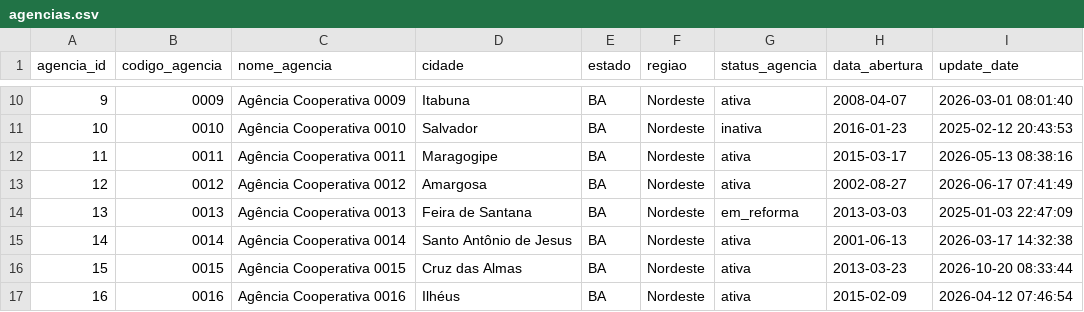
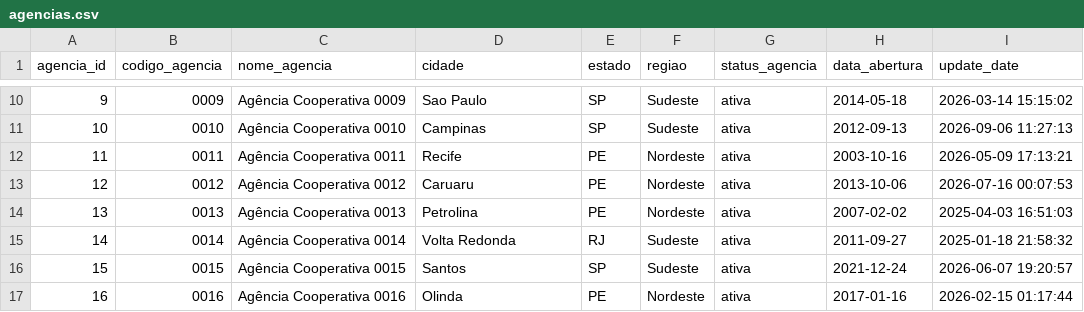
Before and after one commit to Victorpvss/dados_financeiros_hotel, a CSV file: fonte_dados/agencias.csv, drawn as a sheet; only a part is shown, gaps mark what is left out; the diff covers the shown part only.

```diff
--- a/fonte_dados/agencias.csv
+++ b/fonte_dados/agencias.csv
@@ -10,8 +10,8 @@
-"9","0009","Agência Cooperativa 0009","Itabuna","BA","Nordeste","ativa","2008-04-07","2026-03-01 08:01:40"
-"10","0010","Agência Cooperativa 0010","Salvador","BA","Nordeste","inativa","2016-01-23","2025-02-12 20:43:53"
-"11","0011","Agência Cooperativa 0011","Maragogipe","BA","Nordeste","ativa","2015-03-17","2026-05-13 08:38:16"
-"12","0012","Agência Cooperativa 0012","Amargosa","BA","Nordeste","ativa","2002-08-27","2026-06-17 07:41:49"
-"13","0013","Agência Cooperativa 0013","Feira de Santana","BA","Nordeste","em_reforma","2013-03-03","2025-01-03 22:47:09"
-"14","0014","Agência Cooperativa 0014","Santo Antônio de Jesus","BA","Nordeste","ativa","2001-06-13","2026-03-17 14:32:38"
-"15","0015","Agência Cooperativa 0015","Cruz das Almas","BA","Nordeste","ativa","2013-03-23","2026-10-20 08:33:44"
-"16","0016","Agência Cooperativa 0016","Ilhéus","BA","Nordeste","ativa","2015-02-09","2026-04-12 07:46:54"
+"9","0009","Agência Cooperativa 0009","Sao Paulo","SP","Sudeste","ativa","2014-05-18","2026-03-14 15:15:02"
+"10","0010","Agência Cooperativa 0010","Campinas","SP","Sudeste","ativa","2012-09-13","2026-09-06 11:27:13"
+"11","0011","Agência Cooperativa 0011","Recife","PE","Nordeste","ativa","2003-10-16","2026-05-09 17:13:21"
+"12","0012","Agência Cooperativa 0012","Caruaru","PE","Nordeste","ativa","2013-10-06","2026-07-16 00:07:53"
+"13","0013","Agência Cooperativa 0013","Petrolina","PE","Nordeste","ativa","2007-02-02","2025-04-03 16:51:03"
+"14","0014","Agência Cooperativa 0014","Volta Redonda","RJ","Sudeste","ativa","2011-09-27","2025-01-18 21:58:32"
+"15","0015","Agência Cooperativa 0015","Santos","SP","Sudeste","ativa","2021-12-24","2026-06-07 19:20:57"
+"16","0016","Agência Cooperativa 0016","Olinda","PE","Nordeste","ativa","2017-01-16","2026-02-15 01:17:44"
```
Also changed, not shown: 76 edited cells elsewhere in this file, raw/agencias.csv, 22 other files.
